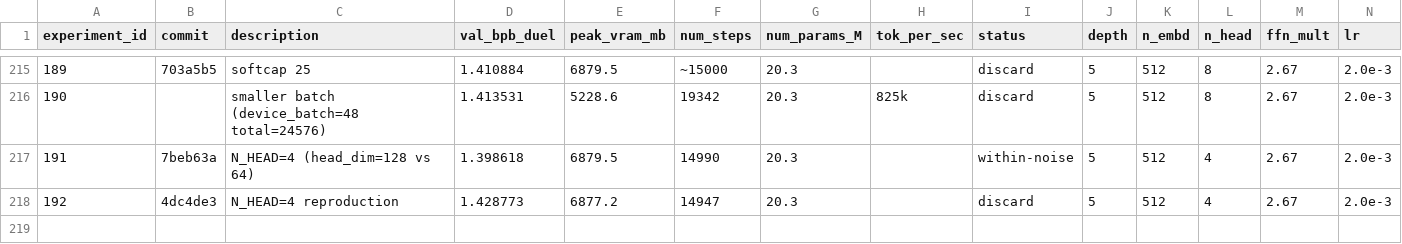
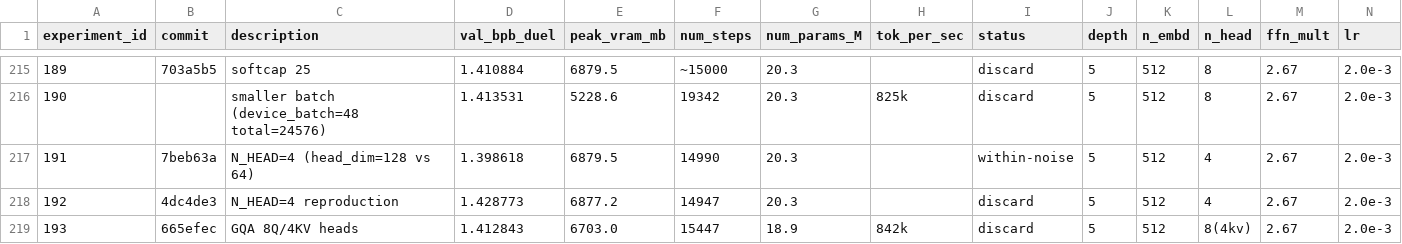
Before and after one commit to zzsi/autoresearch-dllm, a CSV file: detailed_experiments.csv, drawn as a sheet; only a part is shown, gaps mark what is left out; rows hold the shown columns only; the diff names each change by its address in the sheet, - before the commit and + after, or states it on an @@ line.

Commit message:
Log exp 193 (GQA 8Q/4KV, 1.413 discard), revert to baseline
GQA saved 1.4M params and got 3% more steps (39ms vs 40ms/step)
but 4 KV heads reduced attention quality. Keep 8 KV heads (MHA).

```diff
--- a/detailed_experiments.csv
+++ b/detailed_experiments.csv
+row 219: 193 | 665efec | GQA 8Q/4KV heads | 1.412843 | 6703.0 | 15447 | 18.9 | 842k | discard | 5 | 512 | 8(4kv) | 2.67 | 2.0e-3
```
Also changed, not shown: 1 other file.
